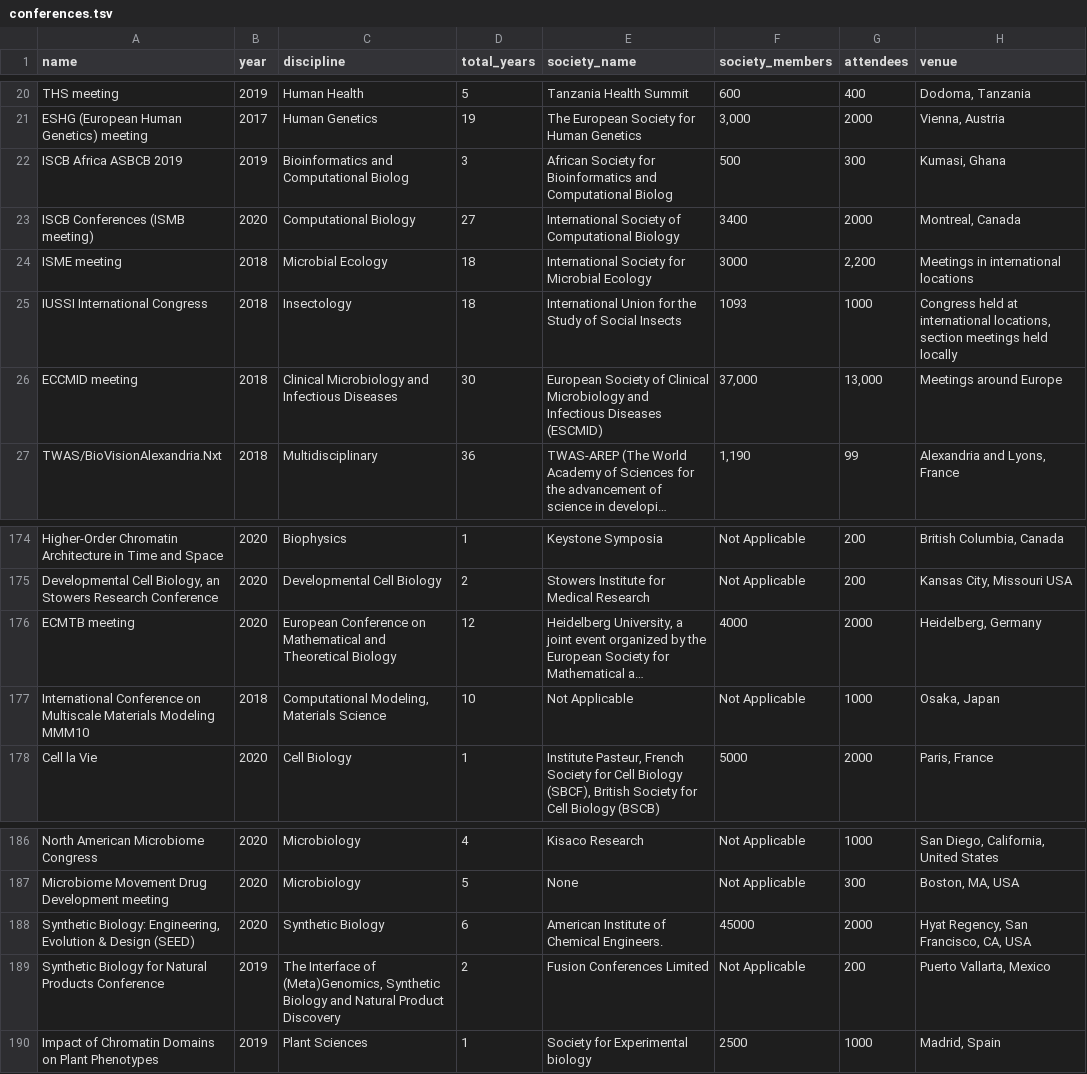
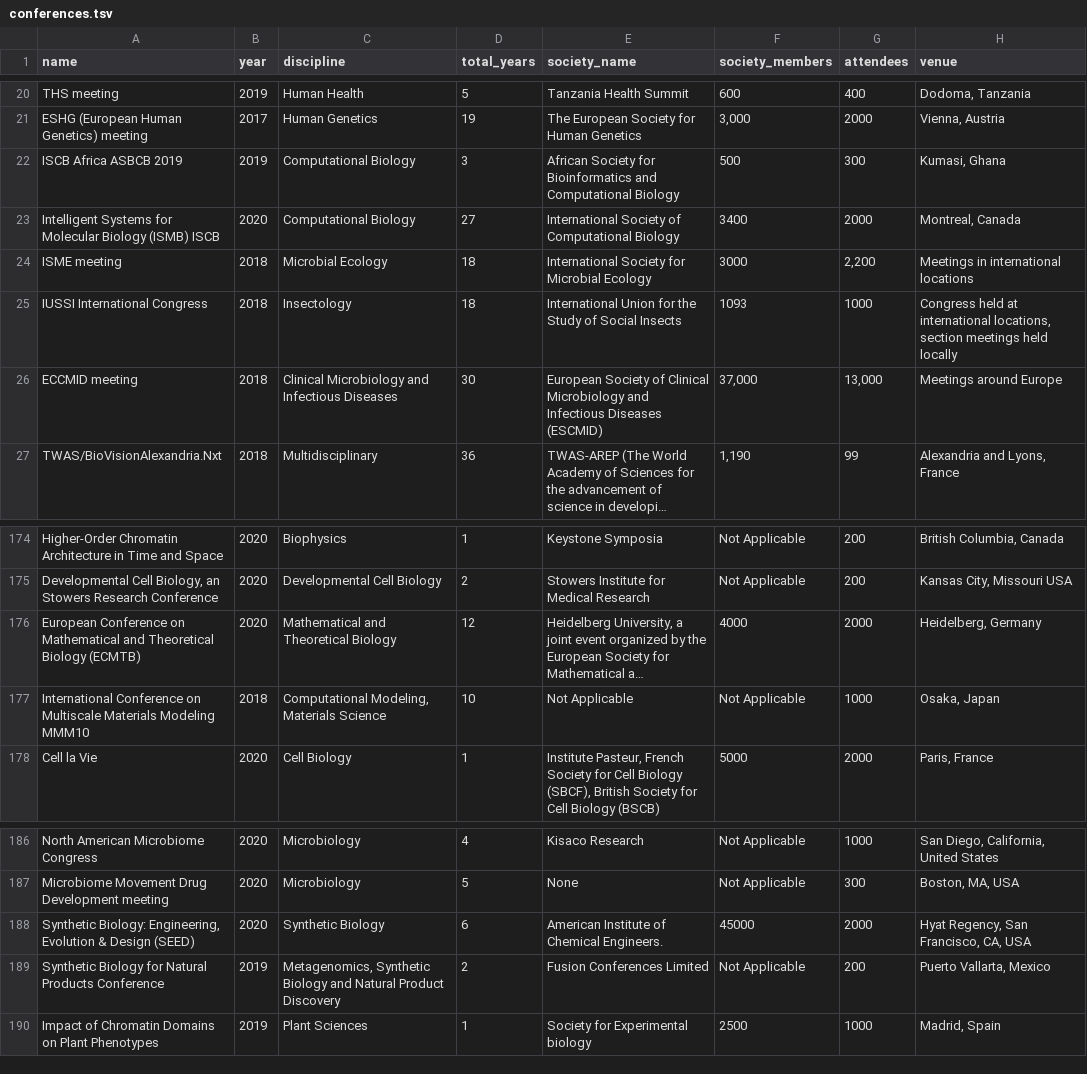
Before and after one commit to eLifeAmbassadors/improving-conferences, a TSV file: conferences.tsv, drawn as a sheet; only a part is shown, gaps mark what is left out; long unchanged cells end in …; the diff covers the shown part only; the diff names each change by its address in the sheet, - before the commit and + after, or states it on an @@ line.

```diff
--- a/conferences.tsv
+++ b/conferences.tsv
-C22 (discipline): Bioinformatics and Computational Biolog
+C22 (discipline): Computational Biology
-E22 (society_name): …and Computational Biolog
+E22 (society_name): …and Computational Biology
-A23 (name): ISCB Conferences (ISMB meeting)
+A23 (name): Intelligent Systems for Molecular Biology (ISMB) ISCB
-A176 (name): ECMTB meeting
+A176 (name): European Conference on Mathematical and Theoretical Biology (ECMTB)
-C176 (discipline): European Conference on Mathematical and…
+C176 (discipline): Mathematical and…
-C189 (discipline): The Interface of (Meta)Genomics, Synthetic Biology…
+C189 (discipline): Metagenomics, Synthetic Biology…
```
Also changed, not shown: 19 edited cells elsewhere in this file, 31 other files.
